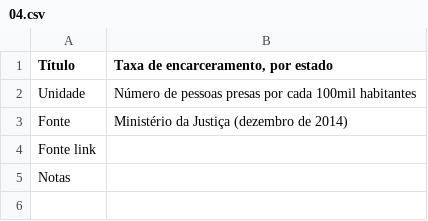
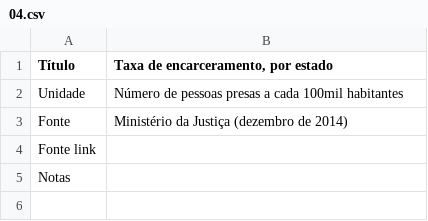
Before and after one commit to ask-ar/carceropolis, a CSV file: carceropolis/static/data/dados_gerais/04.csv, drawn as a sheet; only a part is shown.

```diff
--- a/carceropolis/static/data/dados_gerais/04.csv
+++ b/carceropolis/static/data/dados_gerais/04.csv
@@ -1,3 +1,3 @@
 Título,"Taxa de encarceramento, por estado",,,,,,,,,,,,
-Unidade,Número de pessoas presas por cada 100mil habitantes,,,,,,,,,,,,
+Unidade,Número de pessoas presas a cada 100mil habitantes,,,,,,,,,,,,
 Fonte,Ministério da Justiça (dezembro de 2014),,,,,,,,,,,,
```
Also changed, not shown: 7 other files.
